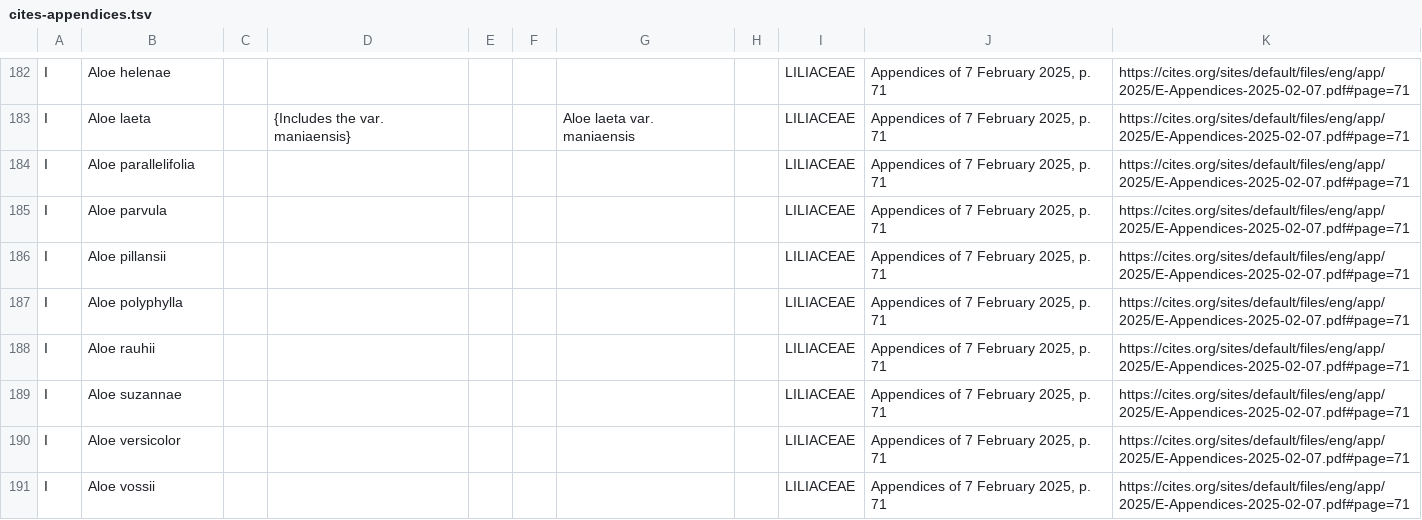
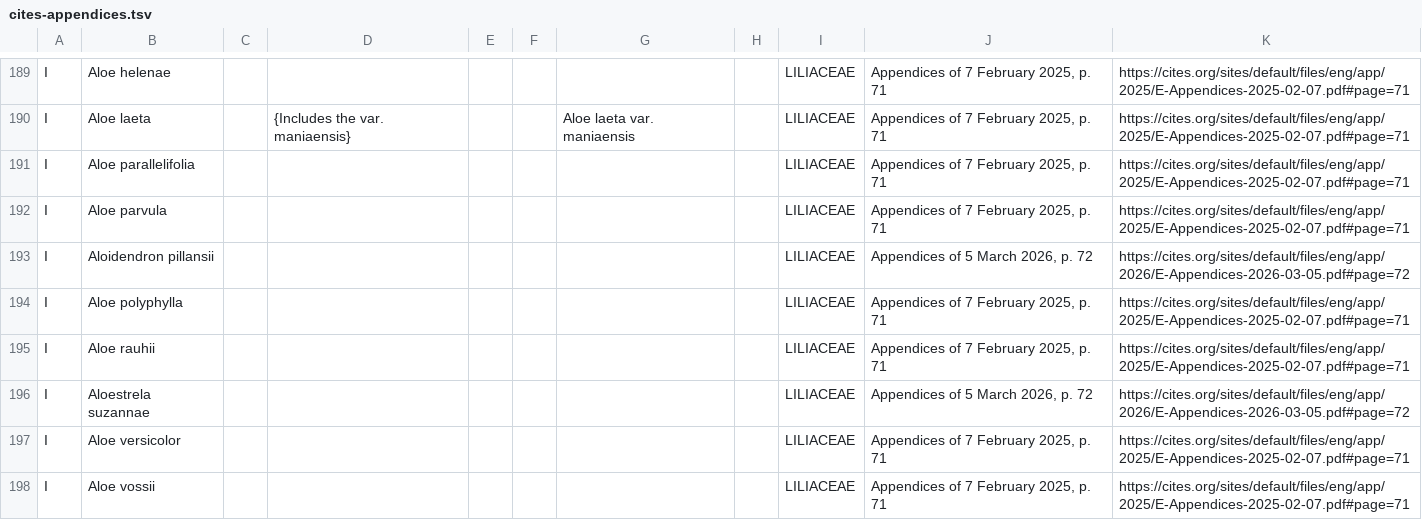
Before and after one commit to zomethingje-eng/cultifolio, a TSV file: src/lib/dossier/cites-appendices.tsv, drawn as a sheet; only a part is shown, gaps mark what is left out; the diff covers the shown part only.

```diff
--- a/src/lib/dossier/cites-appendices.tsv
+++ b/src/lib/dossier/cites-appendices.tsv
@@ -185,6 +192,6 @@ I	Aloe parallelifolia							LILIACEAE	Appendices of 7 February 2025, p. 71	https
 I	Aloe parvula							LILIACEAE	Appendices of 7 February 2025, p. 71	https://cites.org/sites/default/files/eng/app/2025/E-Appendices-2025-02-07.pdf#page=71
-I	Aloe pillansii							LILIACEAE	Appendices of 7 February 2025, p. 71	https://cites.org/sites/default/files/eng/app/2025/E-Appendices-2025-02-07.pdf#page=71
+I	Aloidendron pillansii							LILIACEAE	Appendices of 5 March 2026, p. 72	https://cites.org/sites/default/files/eng/app/2026/E-Appendices-2026-03-05.pdf#page=72
 I	Aloe polyphylla							LILIACEAE	Appendices of 7 February 2025, p. 71	https://cites.org/sites/default/files/eng/app/2025/E-Appendices-2025-02-07.pdf#page=71
 I	Aloe rauhii							LILIACEAE	Appendices of 7 February 2025, p. 71	https://cites.org/sites/default/files/eng/app/2025/E-Appendices-2025-02-07.pdf#page=71
-I	Aloe suzannae							LILIACEAE	Appendices of 7 February 2025, p. 71	https://cites.org/sites/default/files/eng/app/2025/E-Appendices-2025-02-07.pdf#page=71
+I	Aloestrela suzannae							LILIACEAE	Appendices of 5 March 2026, p. 72	https://cites.org/sites/default/files/eng/app/2026/E-Appendices-2026-03-05.pdf#page=72
 I	Aloe versicolor							LILIACEAE	Appendices of 7 February 2025, p. 71	https://cites.org/sites/default/files/eng/app/2025/E-Appendices-2025-02-07.pdf#page=71
```
Also changed, not shown: 17 added rows, 5 removed rows and 19 edited cells elsewhere in this file, 4 other files.
